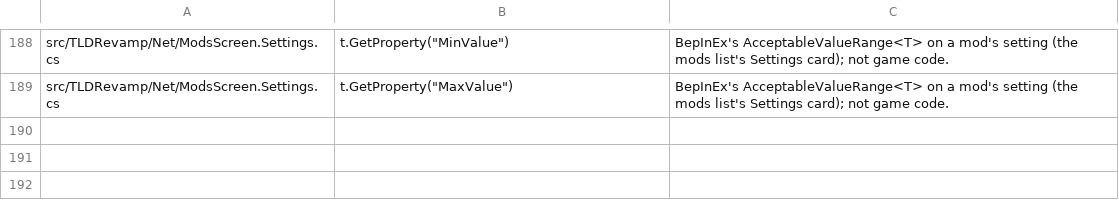
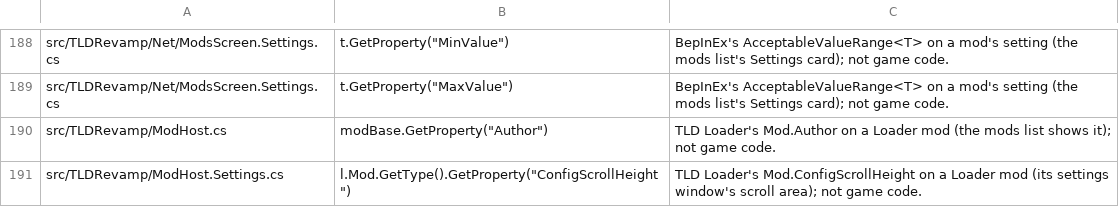
Before and after one commit to Auios/TLD-RevaMP, a TSV file: tools/unit/GameLookupsAllowlist.tsv, drawn as a sheet; only a part is shown, gaps mark what is left out.

```diff
--- a/tools/unit/GameLookupsAllowlist.tsv
+++ b/tools/unit/GameLookupsAllowlist.tsv
@@ -189 +189,3 @@ src/TLDRevamp/Net/ModsScreen.Settings.cs	t.GetProperty("MinValue")	BepInEx's Acc
 src/TLDRevamp/Net/ModsScreen.Settings.cs	t.GetProperty("MaxValue")	BepInEx's AcceptableValueRange<T> on a mod's setting (the mods list's Settings card); not game code.
+src/TLDRevamp/ModHost.cs	modBase.GetProperty("Author")	TLD Loader's Mod.Author on a Loader mod (the mods list shows it); not game code.
+src/TLDRevamp/ModHost.Settings.cs	l.Mod.GetType().GetProperty("ConfigScrollHeight")	TLD Loader's Mod.ConfigScrollHeight on a Loader mod (its settings window's scroll area); not game code.
```
Also changed, not shown: 16 other files.
